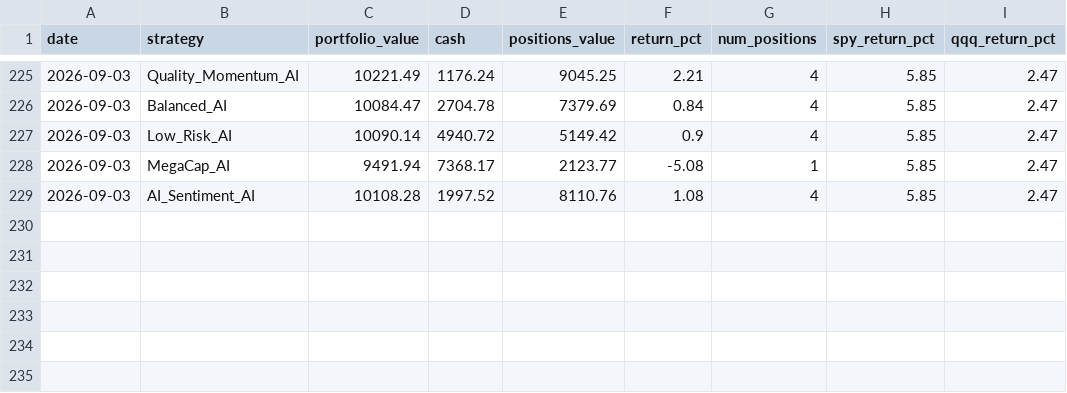
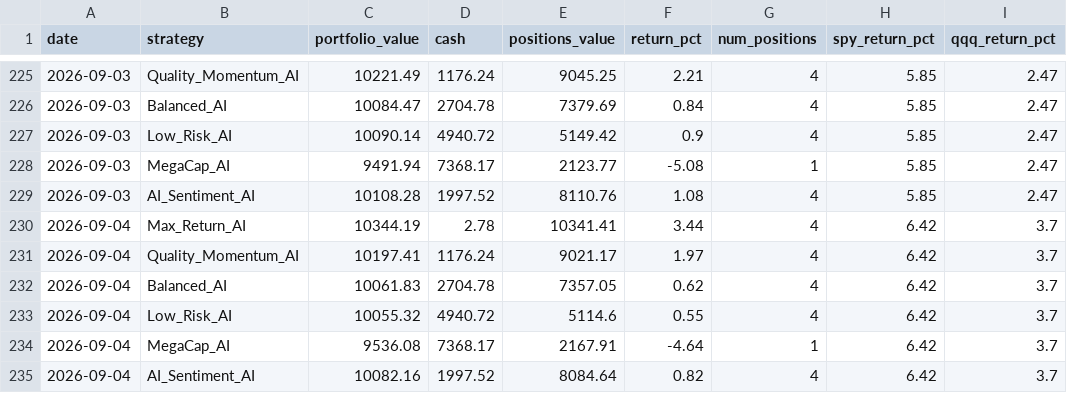
Before and after one commit to tarjeinordby/AI_Stock_Lab, a CSV file: data_v4/performance.csv, drawn as a sheet; only a part is shown, gaps mark what is left out.

```diff
--- a/data_v4/performance.csv
+++ b/data_v4/performance.csv
@@ -229 +229,7 @@ date,strategy,portfolio_value,cash,positions_value,return_pct,num_positions,spy_
 2026-09-03,AI_Sentiment_AI,10108.28,1997.52,8110.76,1.08,4,5.85,2.47
+2026-09-04,Max_Return_AI,10344.19,2.78,10341.41,3.44,4,6.42,3.7
+2026-09-04,Quality_Momentum_AI,10197.41,1176.24,9021.17,1.97,4,6.42,3.7
+2026-09-04,Balanced_AI,10061.83,2704.78,7357.05,0.62,4,6.42,3.7
+2026-09-04,Low_Risk_AI,10055.32,4940.72,5114.6,0.55,4,6.42,3.7
+2026-09-04,MegaCap_AI,9536.08,7368.17,2167.91,-4.64,1,6.42,3.7
+2026-09-04,AI_Sentiment_AI,10082.16,1997.52,8084.64,0.82,4,6.42,3.7
```
Also changed, not shown: 7 other files.
